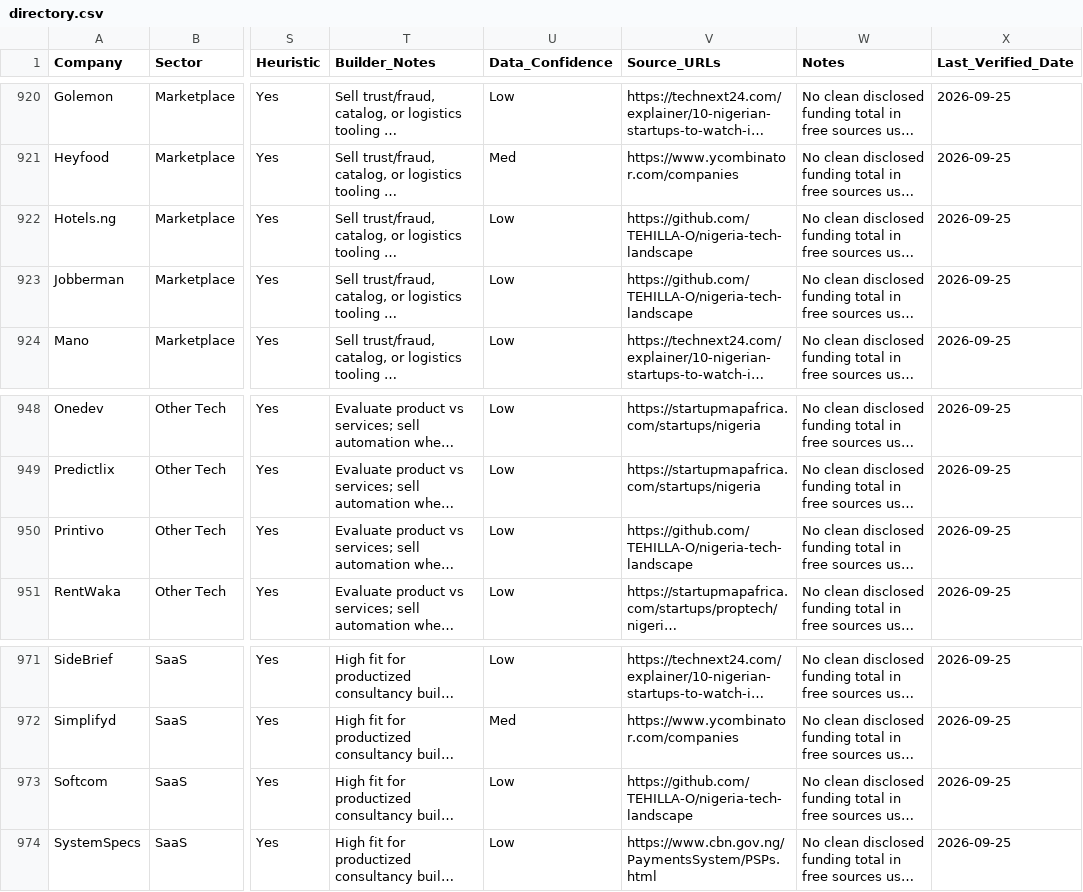
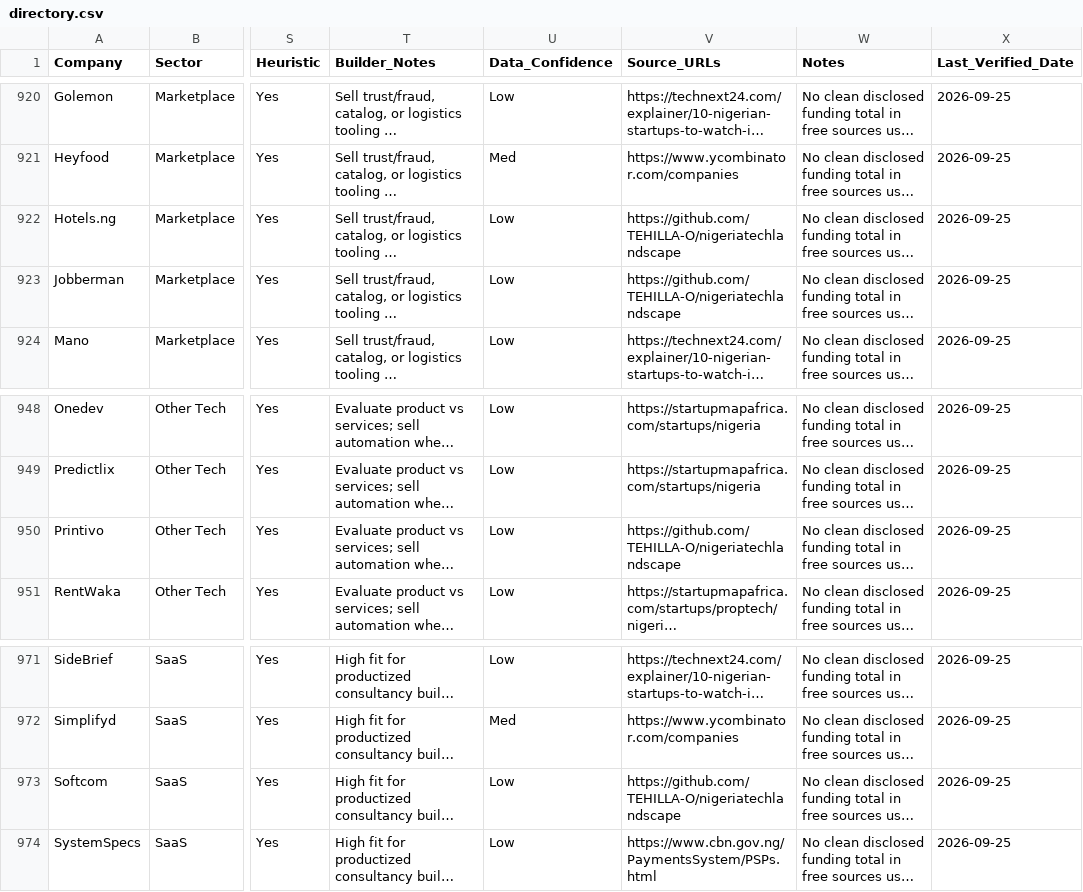
Before and after one commit to TEHILLA-O/nigeria-tech-landscape, a CSV file: data/directory.csv, drawn as a sheet; only a part is shown, gaps mark what is left out; long unchanged cells end in …; the diff names each change by its address in the sheet, - before the commit and + after, or states it on an @@ line.

```diff
--- a/data/directory.csv
+++ b/data/directory.csv
-V922:V923 (Source_URLs): https://github.com/TEHILLA-O/nigeria-tech-landscape
+V922:V923 (Source_URLs): https://github.com/TEHILLA-O/nigeriatechlandscape
-V950 (Source_URLs): https://github.com/TEHILLA-O/nigeria-tech-landscape
+V950 (Source_URLs): https://github.com/TEHILLA-O/nigeriatechlandscape
-V973 (Source_URLs): https://github.com/TEHILLA-O/nigeria-tech-landscape
+V973 (Source_URLs): https://github.com/TEHILLA-O/nigeriatechlandscape
```
Also changed, not shown: 4 other files.
